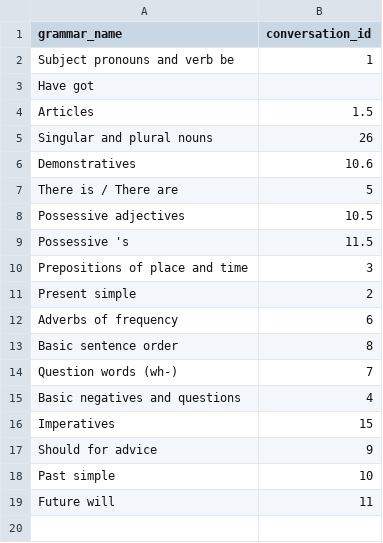
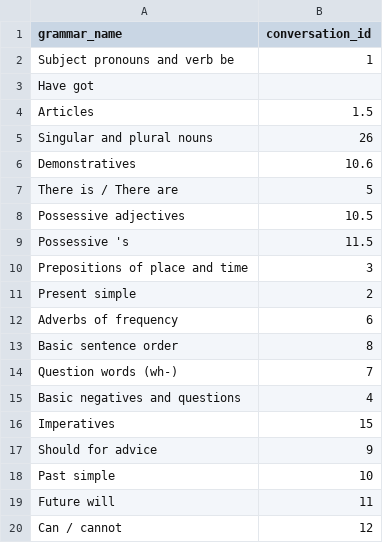
Before and after one commit to mohsenShakiba/Learnup-Data, a CSV file: grammars/a1_grammar_to_lessons.csv, drawn as a sheet; the diff names each change by its address in the sheet, - before the commit and + after, or states it on an @@ line.

Commit message:
updated conversation 12

```diff
--- a/grammars/a1_grammar_to_lessons.csv
+++ b/grammars/a1_grammar_to_lessons.csv
+row 20: Can / cannot | 12
```
Also changed, not shown: 2 other files.
